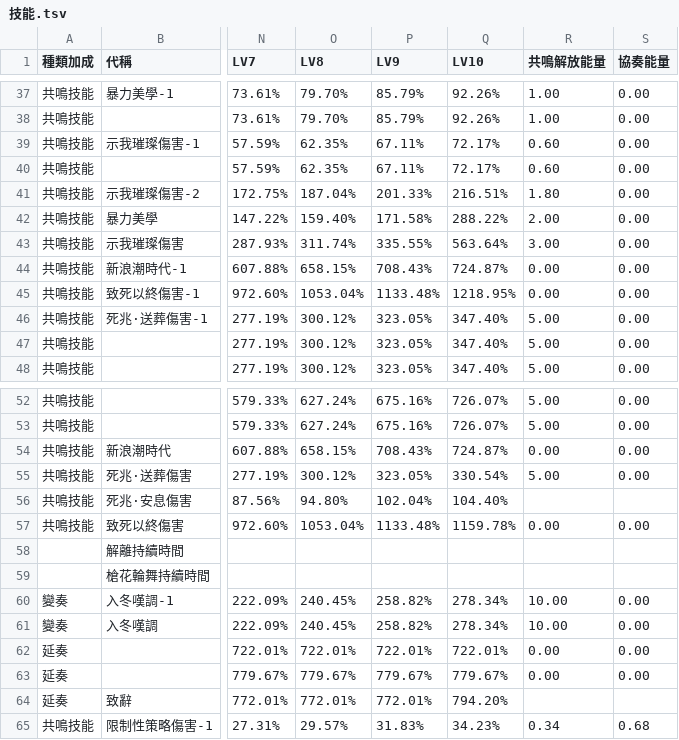
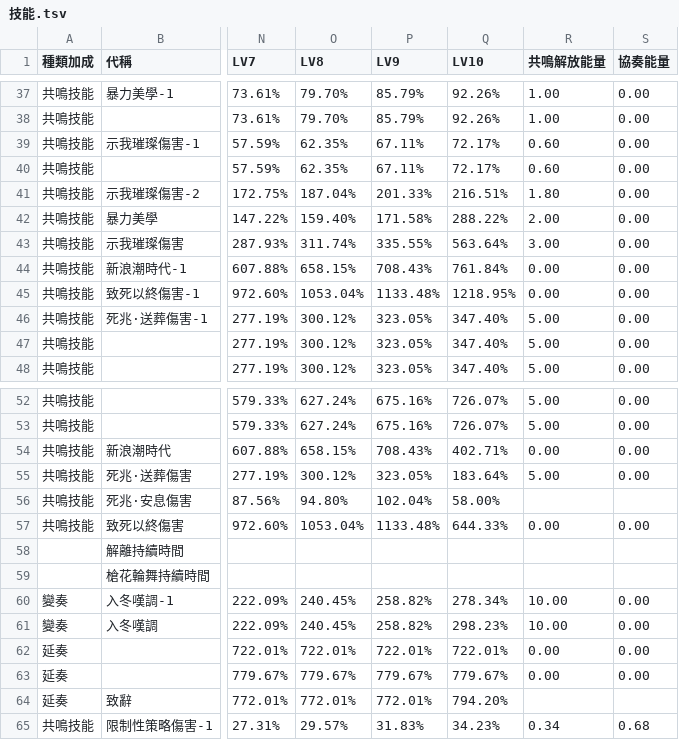
Before and after one commit to ZetsuBouKyo/WutheringWaves, a TSV file: data/v1/zh_tw/角色/珂萊塔/技能.tsv, drawn as a sheet; only a part is shown, gaps mark what is left out; the diff names each change by its address in the sheet, - before the commit and + after, or states it on an @@ line.

Commit message:
feat: data

```diff
--- a/data/v1/zh_tw/角色/珂萊塔/技能.tsv
+++ b/data/v1/zh_tw/角色/珂萊塔/技能.tsv
-Q44 (LV10): 724.87%
+Q44 (LV10): 761.84%
-Q54 (LV10): 724.87%
+Q54 (LV10): 402.71%
-Q55 (LV10): 330.54%
+Q55 (LV10): 183.64%
-Q56 (LV10): 104.40%
+Q56 (LV10): 58.00%
-Q57 (LV10): 1159.78%
+Q57 (LV10): 644.33%
-Q61 (LV10): 278.34%
+Q61 (LV10): 298.23%
```
